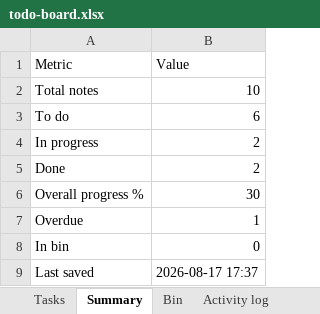
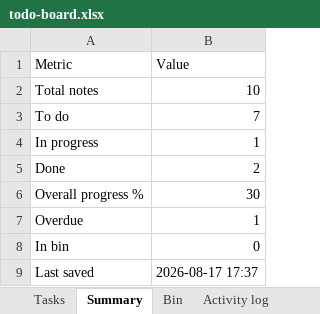
Before and after one commit to akshay0828/To-Do, an Excel workbook: data/todo-board.xlsx, sheet Summary, drawn as a sheet; values as stored, in another font and other column widths than the file's, no borders; the diff names each change by its address in the sheet, - before the commit and + after, or states it on an @@ line.

```diff
--- a/data/todo-board.xlsx (sheet Summary)
+++ b/data/todo-board.xlsx (sheet Summary)
-B3 (Value): 6
+B3 (Value): 7
-B4 (Value): 2
+B4 (Value): 1
```
Also changed, not shown: sheet Activity log, sheet Tasks.
